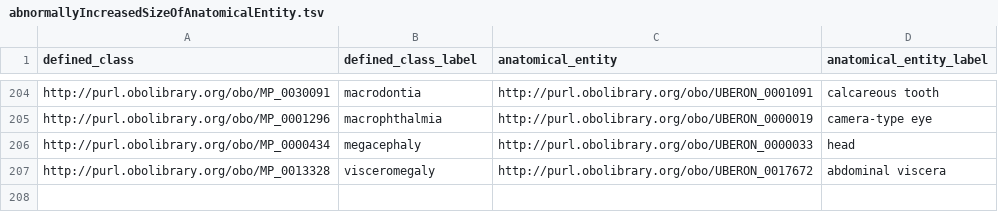
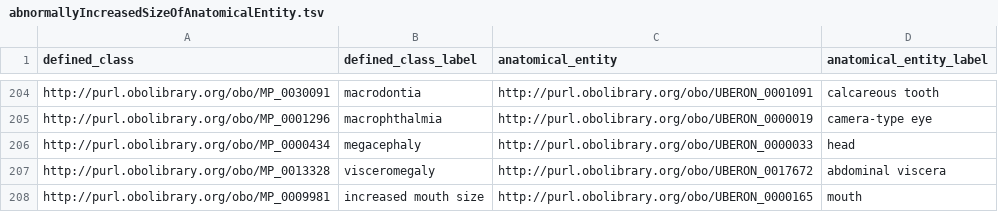
Before and after one commit to mgijax/mammalian-phenotype-ontology, a TSV file: src/patterns/data/default/abnormallyIncreasedSizeOfAnatomicalEntity.tsv, drawn as a sheet; only a part is shown, gaps mark what is left out; the diff names each change by its address in the sheet, - before the commit and + after, or states it on an @@ line.

Commit message:
Update abnormallyIncreasedSizeOfAnatomicalEntity.tsv
added increased mouth size to the spreadsheet

```diff
--- a/src/patterns/data/default/abnormallyIncreasedSizeOfAnatomicalEntity.tsv
+++ b/src/patterns/data/default/abnormallyIncreasedSizeOfAnatomicalEntity.tsv
+row 208: http://purl.obolibrary.org/obo/MP_0009981 | increased mouth size | http://purl.obolibrary.org/obo/UBERON_0000165 | mouth
```
